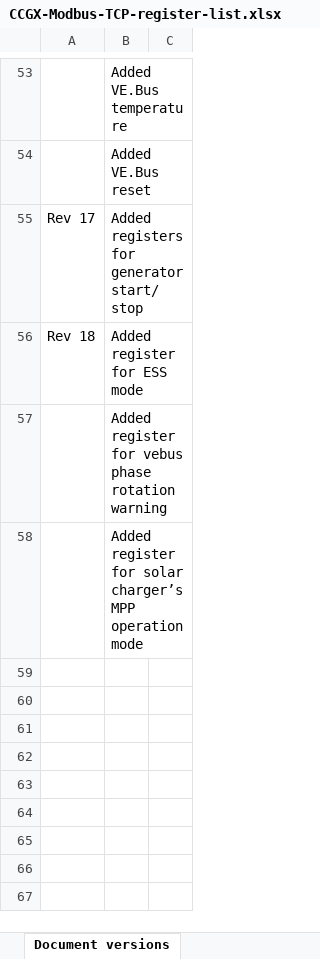
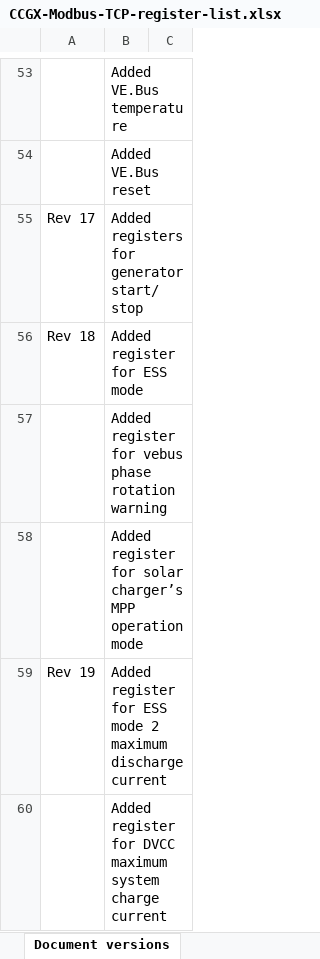
Before and after one commit to victronenergy/dbus_modbustcp, an Excel workbook: CCGX-Modbus-TCP-register-list.xlsx, sheet Document versions, drawn as a sheet; only a part is shown, gaps mark what is left out; values as stored, in another font and other column widths than the file's, no borders; the diff names each change by its address in the sheet, - before the commit and + after, or states it on an @@ line.

Commit message:
Add registers for maximum discharge power and max system charge current.
https://github.com/victronenergy/venus/issues/302

```diff
--- a/CCGX-Modbus-TCP-register-list.xlsx (sheet Document versions)
+++ b/CCGX-Modbus-TCP-register-list.xlsx (sheet Document versions)
+row 59: Rev 19 | Added register for ESS mode 2 maximum discharge current
+row 60:  | Added register for DVCC maximum system charge current
```
Also changed, not shown: sheet Field list, 1 other file.
